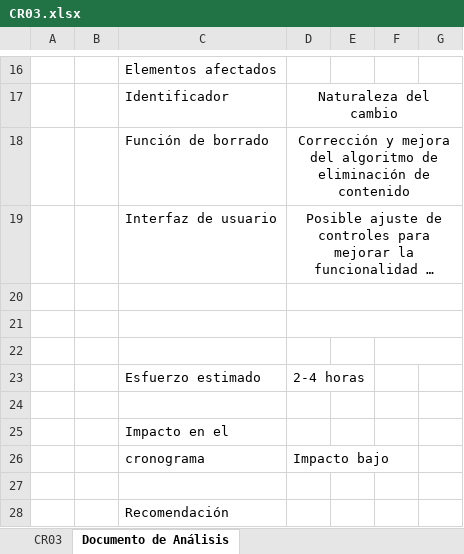
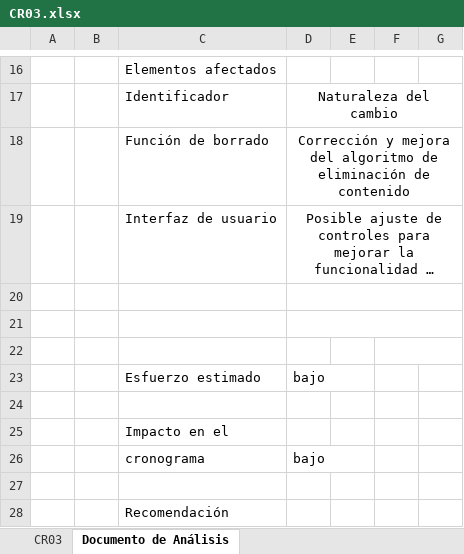
Before and after one commit to MaxCar31/BrailleTech, an Excel workbook: Fase III - Construcción y Evolución/1. Solicitudes de Cambio/CR03.xlsx, sheet Documento de Análisis, drawn as a sheet; only a part is shown, gaps mark what is left out; long unchanged cells end in …; values as stored, in another font and other column widths than the file's, no borders; charts and pictures not drawn; the diff names each change by its address in the sheet, - before the commit and + after, or states it on an @@ line.

Commit message:
Add files via upload

```diff
--- a/Fase III - Construcción y Evolución/1. Solicitudes de Cambio/CR03.xlsx (sheet Documento de Análisis)
+++ b/Fase III - Construcción y Evolución/1. Solicitudes de Cambio/CR03.xlsx (sheet Documento de Análisis)
-D23: 2-4 horas
+D23: bajo
-D26: Impacto bajo
+D26: bajo
```
